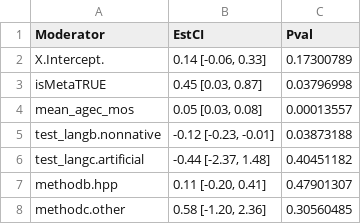
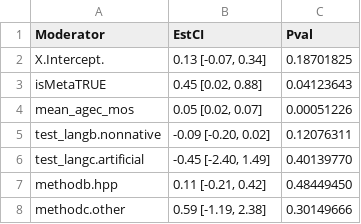
Before and after one commit to christinabergmann/IDSPreference_ManyBabiesMeta, a CSV file: results_from_R/results_with_original_dunst/tables_to_prettify/model_MOD1_table.csv, drawn as a sheet.

```diff
--- a/results_from_R/results_with_original_dunst/tables_to_prettify/model_MOD1_table.csv
+++ b/results_from_R/results_with_original_dunst/tables_to_prettify/model_MOD1_table.csv
@@ -1,8 +1,8 @@
 "Moderator","EstCI","Pval"
-"X.Intercept.","0.14 [-0.06, 0.33]","0.17300789"
-"isMetaTRUE","0.45 [0.03, 0.87]","0.03796998"
-"mean_agec_mos","0.05 [0.03, 0.08]","0.00013557"
-"test_langb.nonnative","-0.12 [-0.23, -0.01]","0.03873188"
-"test_langc.artificial","-0.44 [-2.37, 1.48]","0.40451182"
-"methodb.hpp","0.11 [-0.20, 0.41]","0.47901307"
-"methodc.other","0.58 [-1.20, 2.36]","0.30560485"
+"X.Intercept.","0.13 [-0.07, 0.34]","0.18701825"
+"isMetaTRUE","0.45 [0.02, 0.88]","0.04123643"
+"mean_agec_mos","0.05 [0.02, 0.07]","0.00051226"
+"test_langb.nonnative","-0.09 [-0.20, 0.02]","0.12076311"
+"test_langc.artificial","-0.45 [-2.40, 1.49]","0.40139770"
+"methodb.hpp","0.11 [-0.21, 0.42]","0.48449450"
+"methodc.other","0.59 [-1.19, 2.38]","0.30149666"
```
Also changed, not shown: results_from_R/results_with_original_dunst/moderator_cormat.csv, results_from_R/results_with_original_dunst/table_model_diffs/table_model_diffs_rounded_pretty.csv, 9 other files.
